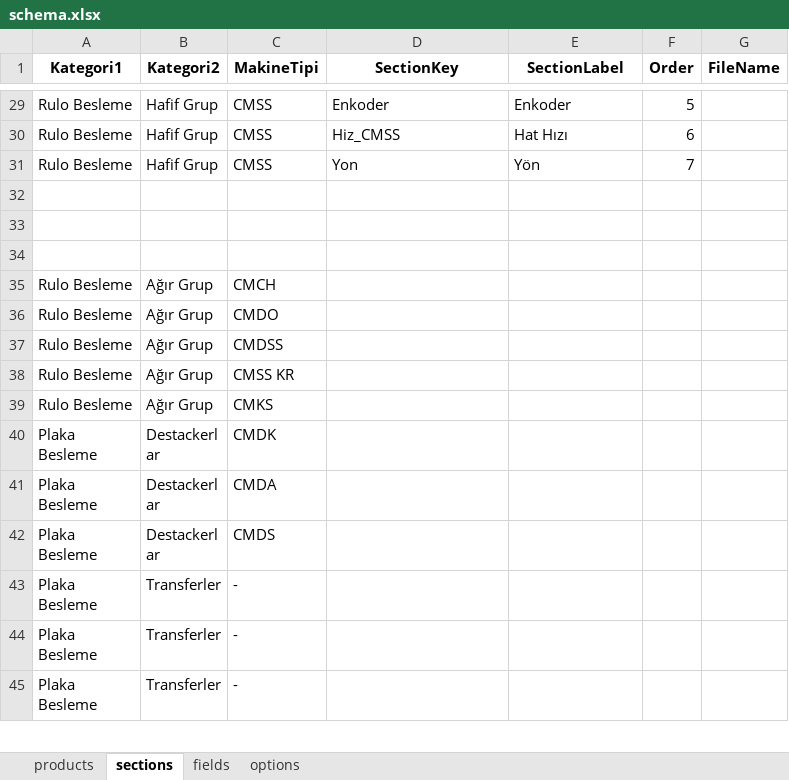
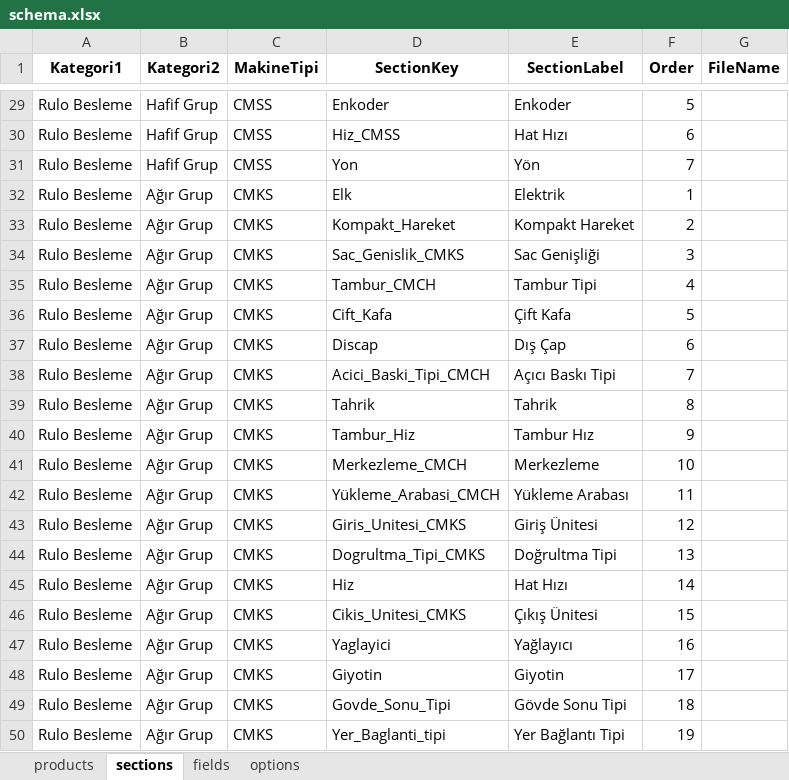
Before and after one commit to hsnylmz1837/uzun_kod_olustur_v18, an Excel workbook: data/schema.xlsx, sheet sections, drawn as a sheet; only a part is shown, gaps mark what is left out; the shorter side is filled out with more unchanged rows; values as stored, in another font and other column widths than the file's, no borders; the diff covers the shown part only; the diff names each change by its address in the sheet, - before the commit and + after, or states it on an @@ line.

```diff
--- a/data/schema.xlsx (sheet sections)
+++ b/data/schema.xlsx (sheet sections)
+row 32: Rulo Besleme | Ağır Grup | CMKS | Elk | Elektrik | 1
+row 33: Rulo Besleme | Ağır Grup | CMKS | Kompakt_Hareket | Kompakt Hareket | 2
+row 34: Rulo Besleme | Ağır Grup | CMKS | Sac_Genislik_CMKS | Sac Genişliği | 3
+row 35: Rulo Besleme | Ağır Grup | CMKS | Tambur_CMCH | Tambur Tipi | 4
+row 36: Rulo Besleme | Ağır Grup | CMKS | Cift_Kafa | Çift Kafa | 5
+row 37: Rulo Besleme | Ağır Grup | CMKS | Discap | Dış Çap | 6
+row 38: Rulo Besleme | Ağır Grup | CMKS | Acici_Baski_Tipi_CMCH | Açıcı Baskı Tipi | 7
+row 39: Rulo Besleme | Ağır Grup | CMKS | Tahrik | Tahrik | 8
+row 40: Rulo Besleme | Ağır Grup | CMKS | Tambur_Hiz | Tambur Hız | 9
+row 41: Rulo Besleme | Ağır Grup | CMKS | Merkezleme_CMCH | Merkezleme | 10
+row 42: Rulo Besleme | Ağır Grup | CMKS | Yükleme_Arabasi_CMCH | Yükleme Arabası | 11
+row 43: Rulo Besleme | Ağır Grup | CMKS | Giris_Unitesi_CMKS | Giriş Ünitesi | 12
+row 44: Rulo Besleme | Ağır Grup | CMKS | Dogrultma_Tipi_CMKS | Doğrultma Tipi | 13
+row 45: Rulo Besleme | Ağır Grup | CMKS | Hiz | Hat Hızı | 14
+row 46: Rulo Besleme | Ağır Grup | CMKS | Cikis_Unitesi_CMKS | Çıkış Ünitesi | 15
+row 47: Rulo Besleme | Ağır Grup | CMKS | Yaglayici | Yağlayıcı | 16
+row 48: Rulo Besleme | Ağır Grup | CMKS | Giyotin | Giyotin | 17
+row 49: Rulo Besleme | Ağır Grup | CMKS | Govde_Sonu_Tipi | Gövde Sonu Tipi | 18
+row 50: Rulo Besleme | Ağır Grup | CMKS | Yer_Baglanti_tipi | Yer Bağlantı Tipi | 19
```
Also changed, not shown: 9 added rows and 1 edited cell elsewhere in this sheet, sheet options, sheet fields, 1 other file.
